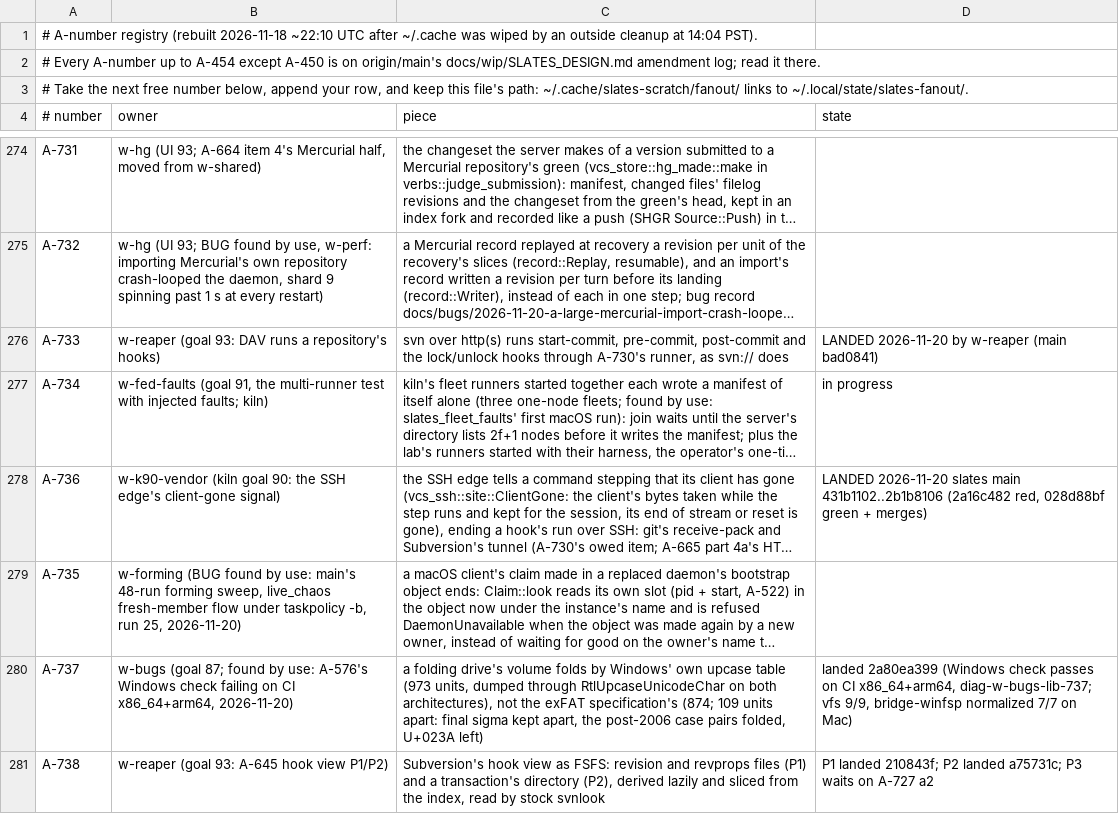
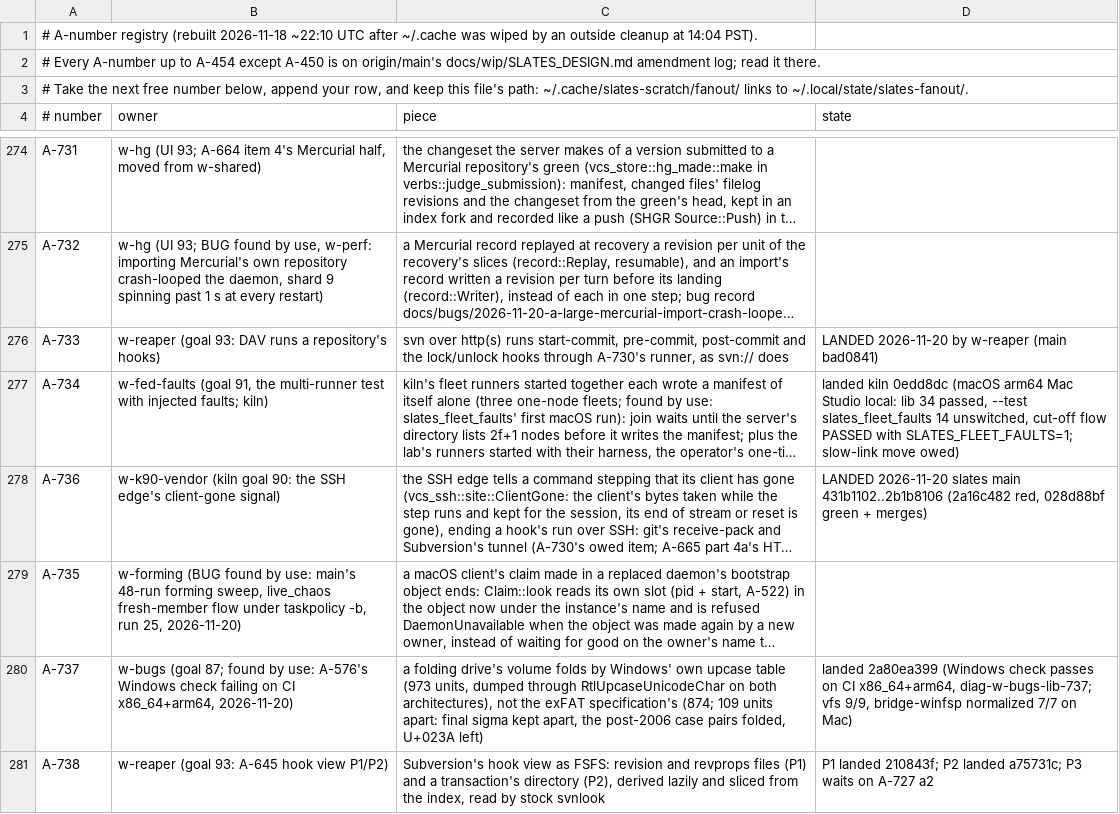
Before and after one commit to hyper-light/slates, a TSV file: amendments.tsv, drawn as a sheet; only a part is shown, gaps mark what is left out; long unchanged cells end in …; the diff names each change by its address in the sheet, - before the commit and + after, or states it on an @@ line.

Commit message:
w-fed-faults: A-734 landed (kiln 0edd8dc); Linux signalling flows owed

```diff
--- a/amendments.tsv
+++ b/amendments.tsv
-D277 (state): in progress
+D277 (state): landed kiln 0edd8dc (macOS arm64 Mac Studio local: lib 34 passed, --test slates_fleet_faults 14 unswitched, cut-off flow PASSED with SLATES_FLEET_FAULTS=1; slow-link move owed)
```
Also changed, not shown: 2 other files.
